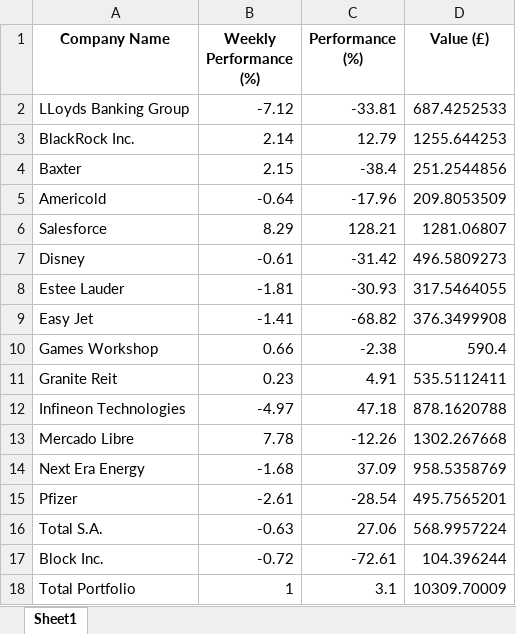
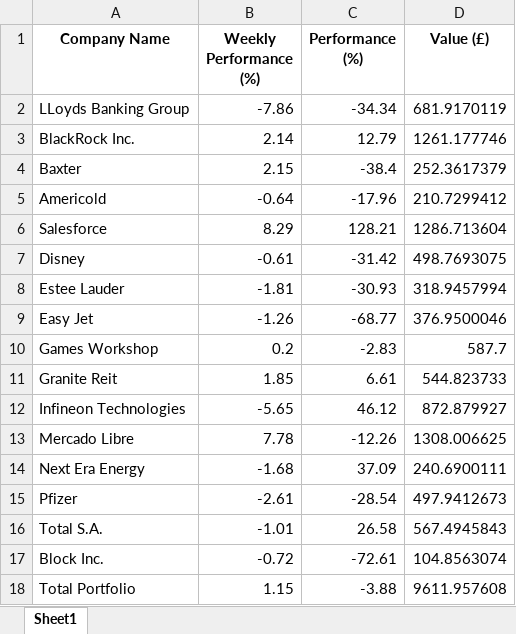
Before and after one commit to matat99/portfolio_mgr, an Excel workbook: revamp/weekly_report.xlsx, sheet Sheet1, drawn as a sheet; values as stored, in another font and other column widths than the file's, no borders; the diff names each change by its address in the sheet, - before the commit and + after, or states it on an @@ line.

```diff
--- a/revamp/weekly_report.xlsx (sheet Sheet1)
+++ b/revamp/weekly_report.xlsx (sheet Sheet1)
-B2 (Weekly Performance (%)): -7.12
+B2 (Weekly Performance (%)): -7.86
-C2 (Performance (%)): -33.81
+C2 (Performance (%)): -34.34
-D2 (Value (£)): 687.4252533
+D2 (Value (£)): 681.9170119
-D3 (Value (£)): 1255.644253
+D3 (Value (£)): 1261.177746
-D4 (Value (£)): 251.2544856
+D4 (Value (£)): 252.3617379
-D5 (Value (£)): 209.8053509
+D5 (Value (£)): 210.7299412
-D6 (Value (£)): 1281.06807
+D6 (Value (£)): 1286.713604
-D7 (Value (£)): 496.5809273
+D7 (Value (£)): 498.7693075
-D8 (Value (£)): 317.5464055
+D8 (Value (£)): 318.9457994
-B9 (Weekly Performance (%)): -1.41
+B9 (Weekly Performance (%)): -1.26
-C9 (Performance (%)): -68.82
+C9 (Performance (%)): -68.77
-D9 (Value (£)): 376.3499908
+D9 (Value (£)): 376.9500046
-B10 (Weekly Performance (%)): 0.66
+B10 (Weekly Performance (%)): 0.2
-C10 (Performance (%)): -2.38
+C10 (Performance (%)): -2.83
-D10 (Value (£)): 590.4
+D10 (Value (£)): 587.7
-B11 (Weekly Performance (%)): 0.23
+B11 (Weekly Performance (%)): 1.85
-C11 (Performance (%)): 4.91
+C11 (Performance (%)): 6.61
-D11 (Value (£)): 535.5112411
+D11 (Value (£)): 544.823733
-B12 (Weekly Performance (%)): -4.97
+B12 (Weekly Performance (%)): -5.65
-C12 (Performance (%)): 47.18
+C12 (Performance (%)): 46.12
-D12 (Value (£)): 878.1620788
+D12 (Value (£)): 872.879927
-D13 (Value (£)): 1302.267668
+D13 (Value (£)): 1308.006625
-D14 (Value (£)): 958.5358769
+D14 (Value (£)): 240.6900111
-D15 (Value (£)): 495.7565201
+D15 (Value (£)): 497.9412673
-B16 (Weekly Performance (%)): -0.63
+B16 (Weekly Performance (%)): -1.01
-C16 (Performance (%)): 27.06
+C16 (Performance (%)): 26.58
-D16 (Value (£)): 568.9957224
+D16 (Value (£)): 567.4945843
-D17 (Value (£)): 104.396244
+D17 (Value (£)): 104.8563074
-B18 (Weekly Performance (%)): 1
+B18 (Weekly Performance (%)): 1.15
-C18 (Performance (%)): 3.1
+C18 (Performance (%)): -3.88
-D18 (Value (£)): 10309.70009
+D18 (Value (£)): 9611.957608
```
Also changed, not shown: 8 other files.
